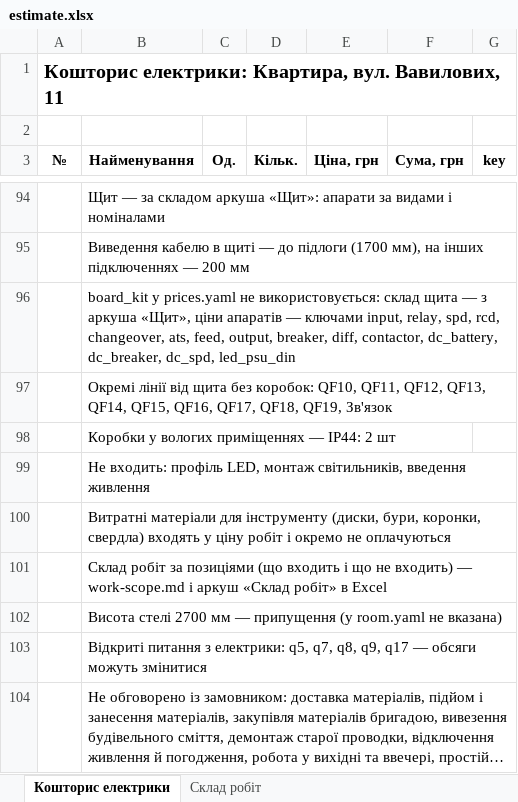
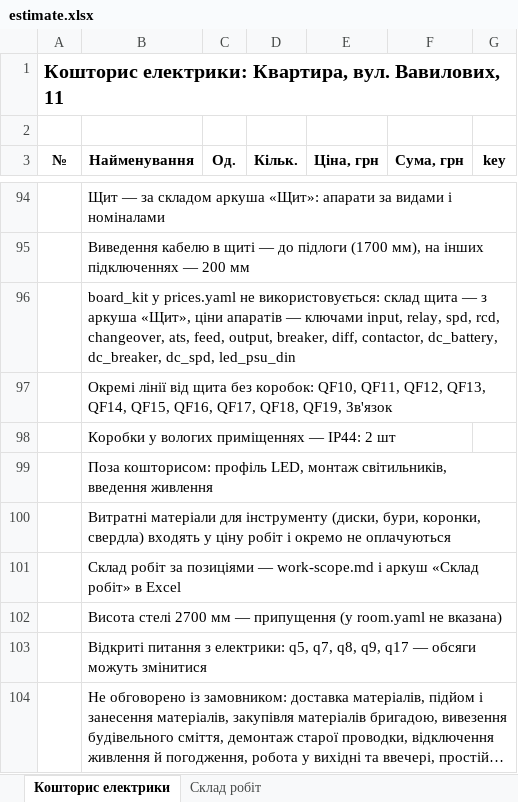
Before and after one commit to Coder801/floorplan-engine, an Excel workbook: projects/vavilovykh-11/out/estimate.xlsx, sheet Кошторис електрики, drawn as a sheet; only a part is shown, gaps mark what is left out; long unchanged cells end in …; values as stored, in another font and other column widths than the file's, no borders; the diff names each change by its address in the sheet, - before the commit and + after, or states it on an @@ line.

Commit message:
feat(electrical): list work outside the estimate once per table
- work_scope.py: outside_scope lists the work the estimate does not have; no per-row "not included"
- work_scope.yaml, terms.py, cli/documents.py: text for the work outside the estimate
- estimate.py, plumbing/estimate.py: "Вне сметы" note in place of "Не входит"
- pipeline/estimates.py, epd/side.py: the table carries outside; scope has no excludes key
- EstimateStage: "Работы вне сметы" section; title and column headings stay on top while scrolling
- types.ts, i18n: outside and outsideNote keys, excludes removed
- prices.yaml: cable_fixing price line removed
- out/ of the three projects rebuilt (estimate, work scope, plumbing estimate, DXF, EPD)
- docs: architecture, epd-format, modules, status, README

Notes:
- .epd scope loses the excludes key and gains the outside list; FORMAT_VERSION (epd/artifact.py) is still 1
- project.epd also carries the wire_len labels from the previous commit

```diff
--- a/projects/vavilovykh-11/out/estimate.xlsx (sheet Кошторис електрики)
+++ b/projects/vavilovykh-11/out/estimate.xlsx (sheet Кошторис електрики)
-B99 (Найменування): Не входить: профіль LED,…
+B99 (Найменування): Поза кошторисом: профіль LED,…
-B101 (Найменування): …за позиціями (що входить і що не входить) — work-scope.md…
+B101 (Найменування): …за позиціями — work-scope.md…
```
Also changed, not shown: sheet Склад робіт, projects/nahirna-16/out/estimate.xlsx, projects/nahirna-16/out/plumbing-estimate.xlsx, 40 other files.
